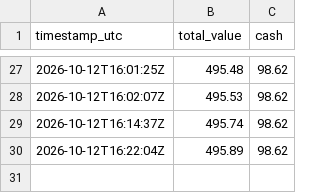
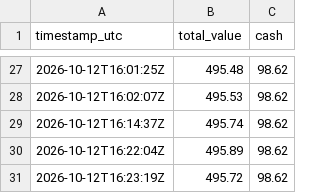
Before and after one commit to mitchmackey90-bit/paper-trading-tracker, a CSV file: values.csv, drawn as a sheet; only a part is shown, gaps mark what is left out; the diff names each change by its address in the sheet, - before the commit and + after, or states it on an @@ line.

```diff
--- a/values.csv
+++ b/values.csv
+row 31: 2026-10-12T16:23:19Z | 495.72 | 98.62
```
Also changed, not shown: 2 other files.
